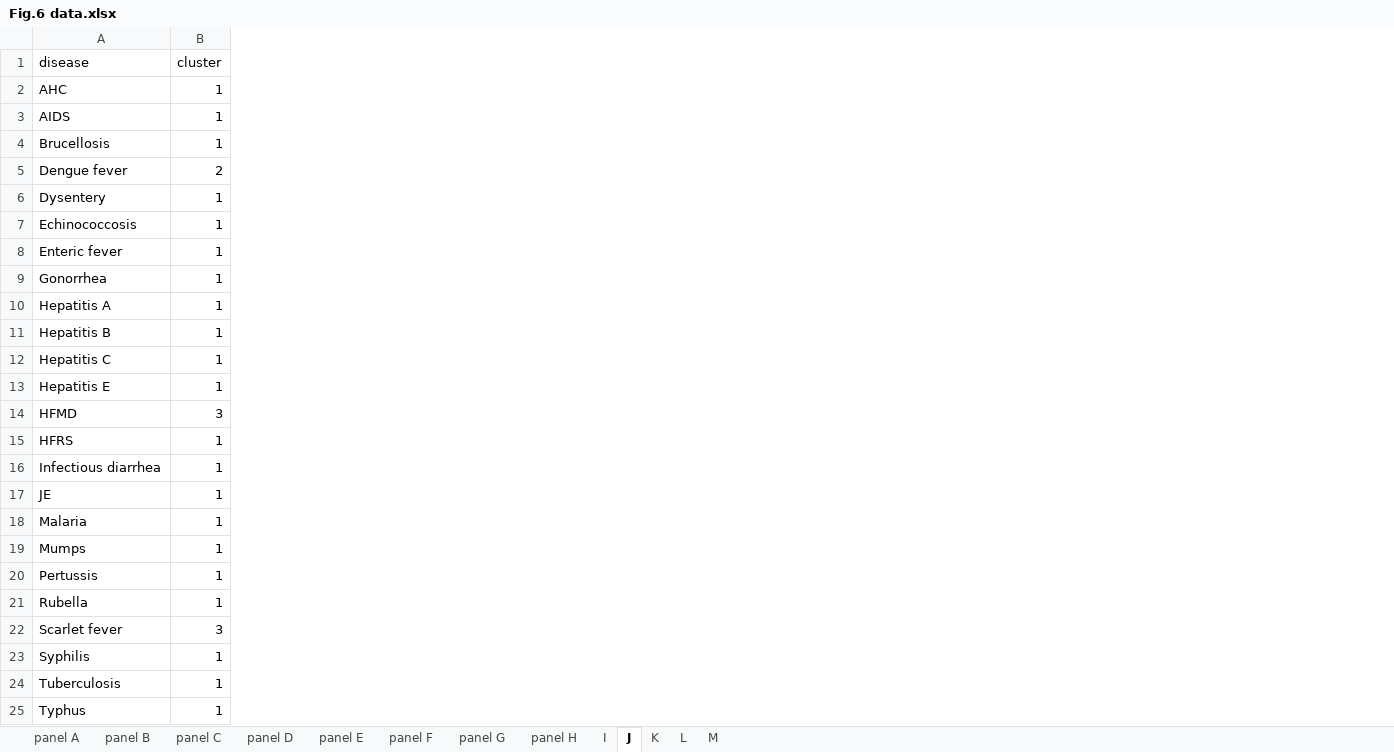
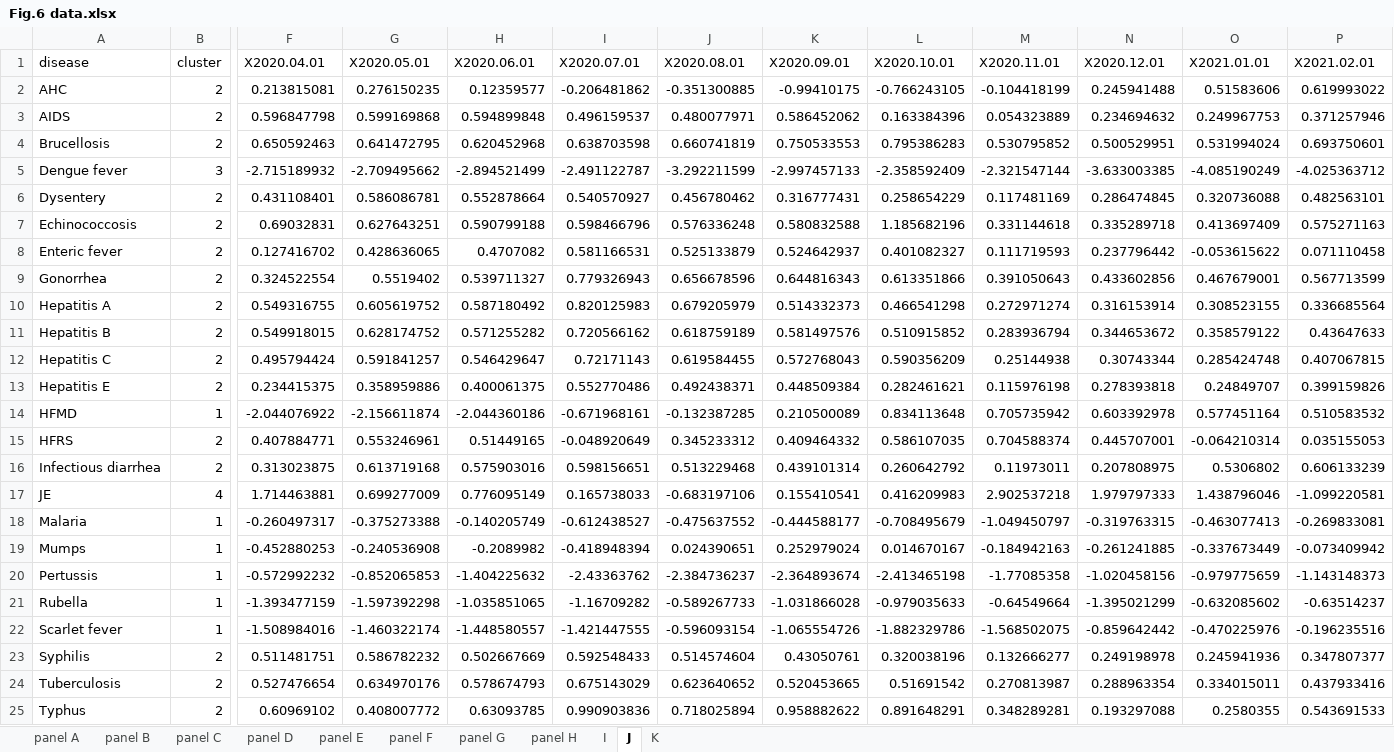
Before and after one commit to xmusphlkg/code_PHSM, an Excel workbook: outcome/appendix/Figure Data/Fig.6 data.xlsx, sheet J, drawn as a sheet; only a part is shown, gaps mark what is left out; values as stored, in another font and other column widths than the file's, no borders; the diff covers the shown part only; the diff names each change by its address in the sheet, - before the commit and + after, or states it on an @@ line.

```diff
--- a/outcome/appendix/Figure Data/Fig.6 data.xlsx (sheet J)
+++ b/outcome/appendix/Figure Data/Fig.6 data.xlsx (sheet J)
-sheet tab: L
-sheet tab: M
+column F (X2020.04.01), rows 2-25: 0.213815081 | 0.596847798 | 0.650592463 | -2.715189932 | 0.431108401 | 0.69032831 | 0.127416702 | 0.324522554 | 0.549316755 | 0.549918015 | 0.495794424 | 0.234415375 | -2.044076922 | 0.407884771 | 0.313023875 | 1.714463881 | -0.260497317 | -0.452880253 | -0.572992232 | -1.393477159 | -1.508984016 | 0.511481751 | 0.527476654 | 0.60969102
+column G (X2020.05.01), rows 2-25: 0.276150235 | 0.599169868 | 0.641472795 | -2.709495662 | 0.586086781 | 0.627643251 | 0.428636065 | 0.5519402 | 0.605619752 | 0.628174752 | 0.591841257 | 0.358959886 | -2.156611874 | 0.553246961 | 0.613719168 | 0.699277009 | -0.375273388 | -0.240536908 | -0.852065853 | -1.597392298 | -1.460322174 | 0.586782232 | 0.634970176 | 0.408007772
+column H (X2020.06.01), rows 2-25: 0.12359577 | 0.594899848 | 0.620452968 | -2.894521499 | 0.552878664 | 0.590799188 | 0.4707082 | 0.539711327 | 0.587180492 | 0.571255282 | 0.546429647 | 0.400061375 | -2.044360186 | 0.51449165 | 0.575903016 | 0.776095149 | -0.140205749 | -0.2089982 | -1.404225632 | -1.035851065 | -1.448580557 | 0.502667669 | 0.578674793 | 0.63093785
+column I (X2020.07.01), rows 2-25: -0.206481862 | 0.496159537 | 0.638703598 | -2.491122787 | 0.540570927 | 0.598466796 | 0.581166531 | 0.779326943 | 0.820125983 | 0.720566162 | 0.72171143 | 0.552770486 | -0.671968161 | -0.048920649 | 0.598156651 | 0.165738033 | -0.612438527 | -0.418948394 | -2.43363762 | -1.16709282 | -1.421447555 | 0.592548433 | 0.675143029 | 0.990903836
+column J (X2020.08.01), rows 2-25: -0.351300885 | 0.480077971 | 0.660741819 | -3.292211599 | 0.456780462 | 0.576336248 | 0.525133879 | 0.656678596 | 0.679205979 | 0.618759189 | 0.619584455 | 0.492438371 | -0.132387285 | 0.345233312 | 0.513229468 | -0.683197106 | -0.475637552 | 0.024390651 | -2.384736237 | -0.589267733 | -0.596093154 | 0.514574604 | 0.623640652 | 0.718025894
+column K (X2020.09.01), rows 2-25: -0.99410175 | 0.586452062 | 0.750533553 | -2.997457133 | 0.316777431 | 0.580832588 | 0.524642937 | 0.644816343 | 0.514332373 | 0.581497576 | 0.572768043 | 0.448509384 | 0.210500089 | 0.409464332 | 0.439101314 | 0.155410541 | -0.444588177 | 0.252979024 | -2.364893674 | -1.031866028 | -1.065554726 | 0.43050761 | 0.520453665 | 0.958882622
+column L (X2020.10.01), rows 2-25: -0.766243105 | 0.163384396 | 0.795386283 | -2.358592409 | 0.258654229 | 1.185682196 | 0.401082327 | 0.613351866 | 0.466541298 | 0.510915852 | 0.590356209 | 0.282461621 | 0.834113648 | 0.586107035 | 0.260642792 | 0.416209983 | -0.708495679 | 0.014670167 | -2.413465198 | -0.979035633 | -1.882329786 | 0.320038196 | 0.51691542 | 0.891648291
+column M (X2020.11.01), rows 2-25: -0.104418199 | 0.054323889 | 0.530795852 | -2.321547144 | 0.117481169 | 0.331144618 | 0.111719593 | 0.391050643 | 0.272971274 | 0.283936794 | 0.25144938 | 0.115976198 | 0.705735942 | 0.704588374 | 0.11973011 | 2.902537218 | -1.049450797 | -0.184942163 | -1.77085358 | -0.64549664 | -1.568502075 | 0.132666277 | 0.270813987 | 0.348289281
+column N (X2020.12.01), rows 2-25: 0.245941488 | 0.234694632 | 0.500529951 | -3.633003385 | 0.286474845 | 0.335289718 | 0.237796442 | 0.433602856 | 0.316153914 | 0.344653672 | 0.30743344 | 0.278393818 | 0.603392978 | 0.445707001 | 0.207808975 | 1.979797333 | -0.319763315 | -0.261241885 | -1.020458156 | -1.395021299 | -0.859642442 | 0.249198978 | 0.288963354 | 0.193297088
+column O (X2021.01.01), rows 2-25: 0.51583606 | 0.249967753 | 0.531994024 | -4.085190249 | 0.320736088 | 0.413697409 | -0.053615622 | 0.467679001 | 0.308523155 | 0.358579122 | 0.285424748 | 0.24849707 | 0.577451164 | -0.064210314 | 0.5306802 | 1.438796046 | -0.463077413 | -0.337673449 | -0.979775659 | -0.632085602 | -0.470225976 | 0.245941936 | 0.334015011 | 0.2580355
+column P (X2021.02.01), rows 2-25: 0.619993022 | 0.371257946 | 0.693750601 | -4.025363712 | 0.482563101 | 0.575271163 | 0.071110458 | 0.567713599 | 0.336685564 | 0.43647633 | 0.407067815 | 0.399159826 | 0.510583532 | 0.035155053 | 0.606133239 | -1.099220581 | -0.269833081 | -0.073409942 | -1.143148373 | -0.63514237 | -0.196235516 | 0.347807377 | 0.437933416 | 0.543691533
-B2:B4 (cluster): 1
+B2:B4 (cluster): 2
-B5 (cluster): 2
+B5 (cluster): 3
-B6:B13 (cluster): 1
+B6:B13 (cluster): 2
-B14 (cluster): 3
+B14 (cluster): 1
-B15:B16 (cluster): 1
+B15:B16 (cluster): 2
-B17 (cluster): 1
+B17 (cluster): 4
-B22 (cluster): 3
+B22 (cluster): 1
-B23:B25 (cluster): 1
+B23:B25 (cluster): 2
```
Also changed, not shown: 26 added columns elsewhere in this sheet, sheet K, outcome/appendix/Table S1.xlsx, 4 other files.
